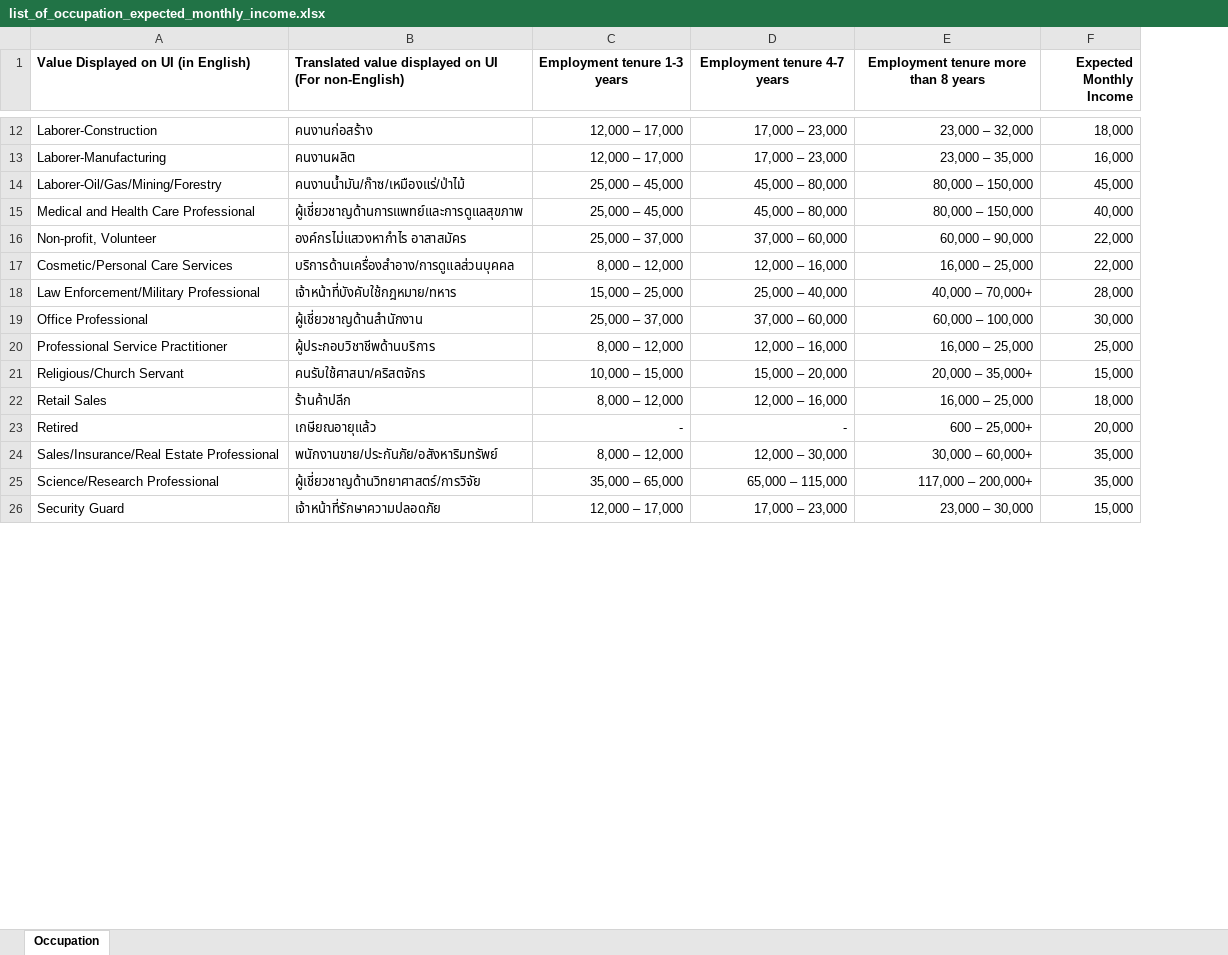
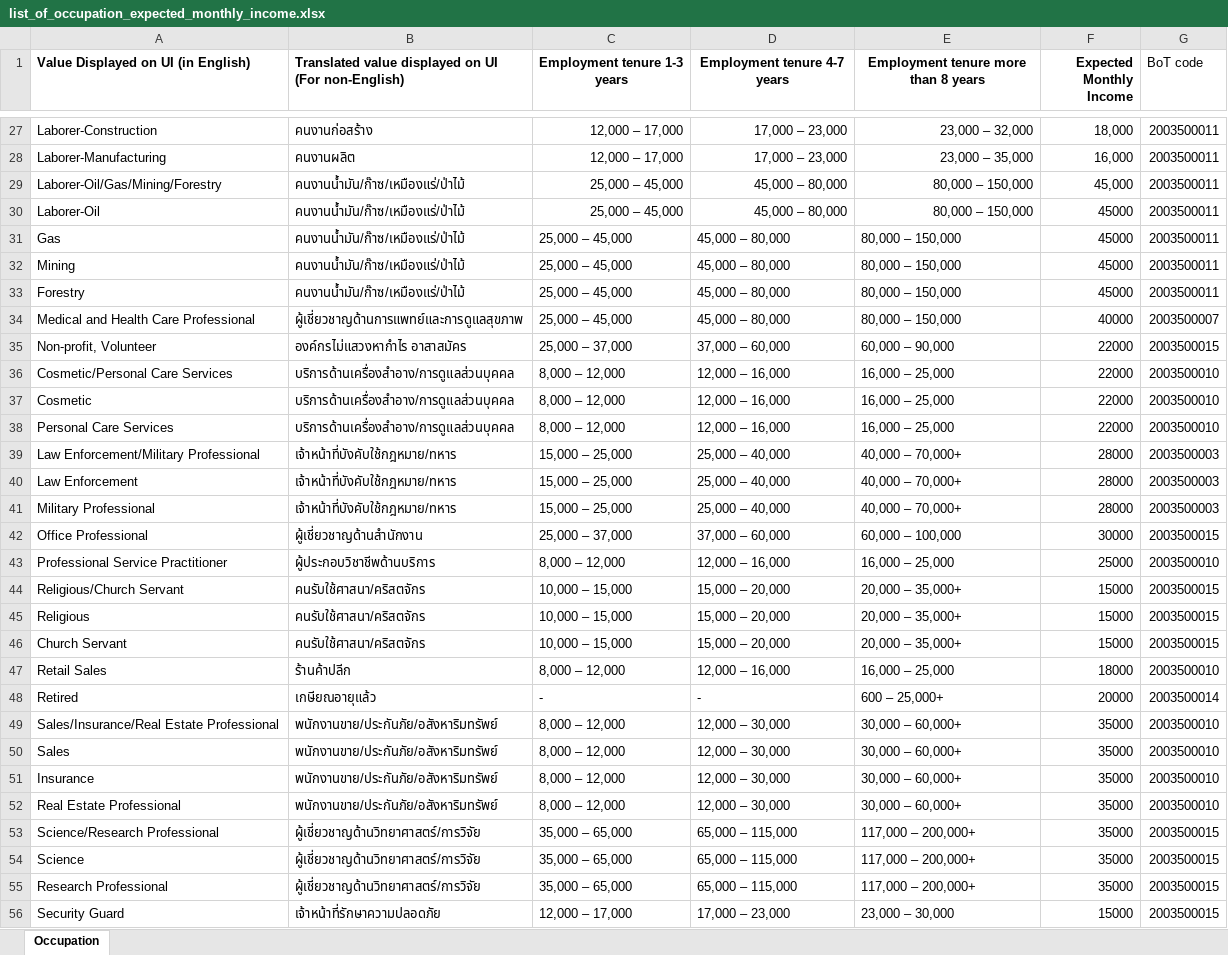
Before and after one commit to ArtSukasem/western-union-bot-report-2026, an Excel workbook: lookups/list_of_occupation_expected_monthly_income.xlsx, sheet Occupation, drawn as a sheet; only a part is shown, gaps mark what is left out; values as stored, in another font and other column widths than the file's, no borders; addresses are those after the commit; the diff covers the shown part only; the diff names each change by its address in the sheet, - before the commit and + after, or states it on an @@ line.

```diff
--- a/lookups/list_of_occupation_expected_monthly_income.xlsx (sheet Occupation)
+++ b/lookups/list_of_occupation_expected_monthly_income.xlsx (sheet Occupation)
+column G (BoT code), rows 27-29: all 2003500011; rows 34-36: 2003500007 | 2003500015 | 2003500010; row 39: 2003500003; rows 42-44: 2003500015 | 2003500010 | 2003500015; rows 47-49: 2003500010 | 2003500014 | 2003500010; row 53: 2003500015; row 56: 2003500015
+row 30: Laborer-Oil | คนงานน้ำมัน/ก๊าซ/เหมืองแร่/ป่าไม้ | 25,000 – 45,000 | 45,000 – 80,000 | 80,000 – 150,000 | 45000 | 2003500011
+row 31: Gas | คนงานน้ำมัน/ก๊าซ/เหมืองแร่/ป่าไม้ | 25,000 – 45,000 | 45,000 – 80,000 | 80,000 – 150,000 | 45000 | 2003500011
+row 32: Mining | คนงานน้ำมัน/ก๊าซ/เหมืองแร่/ป่าไม้ | 25,000 – 45,000 | 45,000 – 80,000 | 80,000 – 150,000 | 45000 | 2003500011
+row 33: Forestry | คนงานน้ำมัน/ก๊าซ/เหมืองแร่/ป่าไม้ | 25,000 – 45,000 | 45,000 – 80,000 | 80,000 – 150,000 | 45000 | 2003500011
-C34:E36 alignment: right
+C34:E36 alignment: left
-F34 (Expected Monthly Income): 40,000
+F34 (Expected Monthly Income): 40000
-F35:F36 (Expected Monthly Income): 22,000
+F35:F36 (Expected Monthly Income): 22000
+row 37: Cosmetic | บริการด้านเครื่องสำอาง/การดูแลส่วนบุคคล | 8,000 – 12,000 | 12,000 – 16,000 | 16,000 – 25,000 | 22000 | 2003500010
+row 38: Personal Care Services | บริการด้านเครื่องสำอาง/การดูแลส่วนบุคคล | 8,000 – 12,000 | 12,000 – 16,000 | 16,000 – 25,000 | 22000 | 2003500010
-C39:E39 alignment: right
+C39:E39 alignment: left
-F39 (Expected Monthly Income): 28,000
+F39 (Expected Monthly Income): 28000
+row 40: Law Enforcement | เจ้าหน้าที่บังคับใช้กฎหมาย/ทหาร | 15,000 – 25,000 | 25,000 – 40,000 | 40,000 – 70,000+ | 28000 | 2003500003
+row 41: Military Professional | เจ้าหน้าที่บังคับใช้กฎหมาย/ทหาร | 15,000 – 25,000 | 25,000 – 40,000 | 40,000 – 70,000+ | 28000 | 2003500003
-C42:E44 alignment: right
+C42:E44 alignment: left
-F42 (Expected Monthly Income): 30,000
+F42 (Expected Monthly Income): 30000
-F43 (Expected Monthly Income): 25,000
+F43 (Expected Monthly Income): 25000
-F44 (Expected Monthly Income): 15,000
+F44 (Expected Monthly Income): 15000
+row 45: Religious | คนรับใช้ศาสนา/คริสตจักร | 10,000 – 15,000 | 15,000 – 20,000 | 20,000 – 35,000+ | 15000 | 2003500015
+row 46: Church Servant | คนรับใช้ศาสนา/คริสตจักร | 10,000 – 15,000 | 15,000 – 20,000 | 20,000 – 35,000+ | 15000 | 2003500015
-C47:E49 alignment: right
+C47:E49 alignment: left
-F47 (Expected Monthly Income): 18,000
+F47 (Expected Monthly Income): 18000
-F48 (Expected Monthly Income): 20,000
+F48 (Expected Monthly Income): 20000
-F49 (Expected Monthly Income): 35,000
+F49 (Expected Monthly Income): 35000
+row 50: Sales | พนักงานขาย/ประกันภัย/อสังหาริมทรัพย์ | 8,000 – 12,000 | 12,000 – 30,000 | 30,000 – 60,000+ | 35000 | 2003500010
+row 51: Insurance | พนักงานขาย/ประกันภัย/อสังหาริมทรัพย์ | 8,000 – 12,000 | 12,000 – 30,000 | 30,000 – 60,000+ | 35000 | 2003500010
+row 52: Real Estate Professional | พนักงานขาย/ประกันภัย/อสังหาริมทรัพย์ | 8,000 – 12,000 | 12,000 – 30,000 | 30,000 – 60,000+ | 35000 | 2003500010
-C53:E53 alignment: right
+C53:E53 alignment: left
-F53 (Expected Monthly Income): 35,000
+F53 (Expected Monthly Income): 35000
+row 54: Science | ผู้เชี่ยวชาญด้านวิทยาศาสตร์/การวิจัย | 35,000 – 65,000 | 65,000 – 115,000 | 117,000 – 200,000+ | 35000 | 2003500015
+row 55: Research Professional | ผู้เชี่ยวชาญด้านวิทยาศาสตร์/การวิจัย | 35,000 – 65,000 | 65,000 – 115,000 | 117,000 – 200,000+ | 35000 | 2003500015
-C56:E56 alignment: right
+C56:E56 alignment: left
-F56 (Expected Monthly Income): 15,000
+F56 (Expected Monthly Income): 15000
```
Also changed, not shown: 25 added rows, 10 edited cells and cell formats elsewhere in this sheet, 19 other files.
